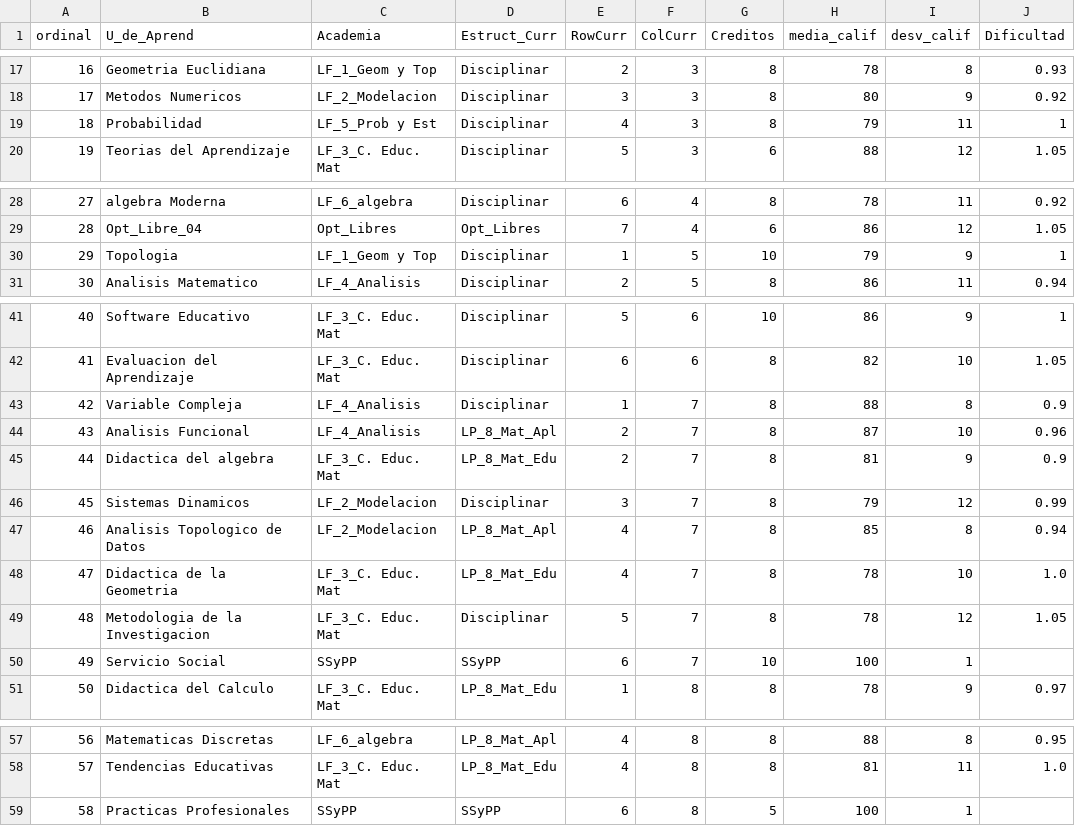
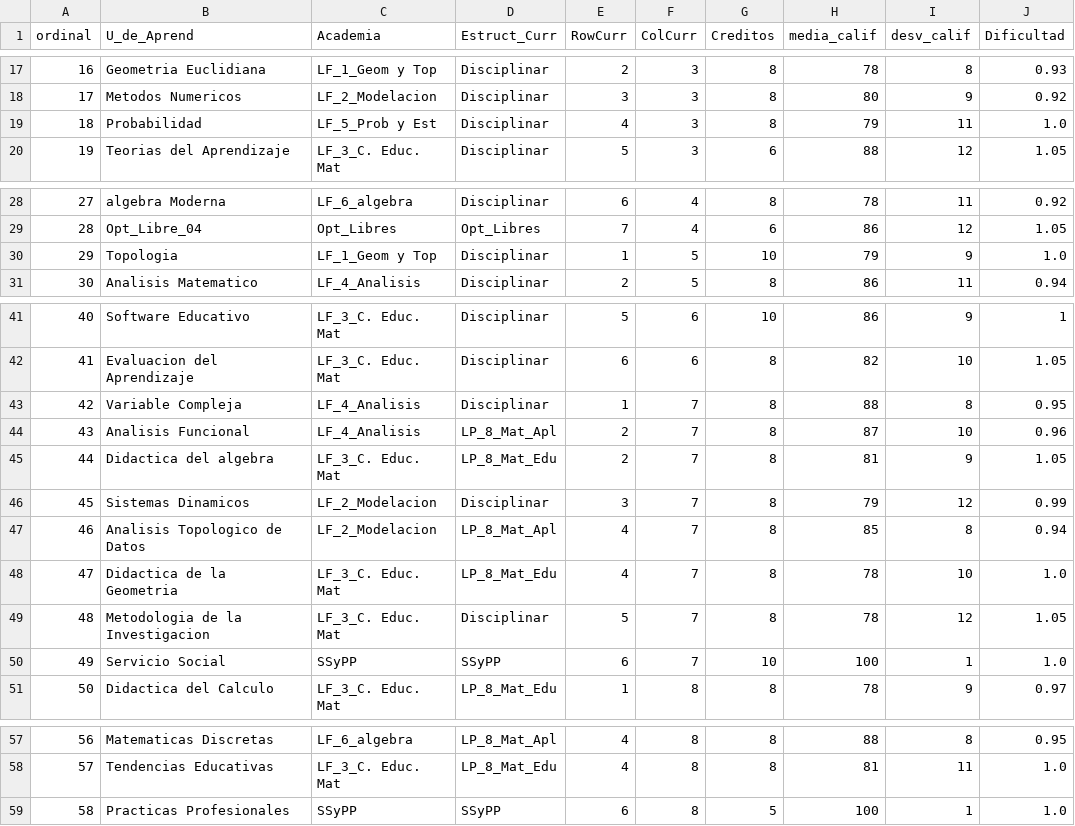
Before and after one commit to PabloeCancino/Trayect_Escolar, a CSV file: mapa_curricular_generador.csv, drawn as a sheet; only a part is shown, gaps mark what is left out.

Commit message:
Update mapa_curricular_generador.csv

```diff
--- a/mapa_curricular_generador.csv
+++ b/mapa_curricular_generador.csv
@@ -18,3 +18,3 @@
 17,Metodos Numericos,LF_2_Modelacion,Disciplinar,3,3,8,80,9,0.92
-18,Probabilidad,LF_5_Prob y Est,Disciplinar,4,3,8,79,11,1
+18,Probabilidad,LF_5_Prob y Est,Disciplinar,4,3,8,79,11,1.0
 19,Teorias del Aprendizaje,LF_3_C. Educ. Mat,Disciplinar,5,3,6,88,12,1.05
@@ -29,3 +29,3 @@
 28,Opt_Libre_04,Opt_Libres,Opt_Libres,7,4,6,86,12,1.05
-29,Topologia,LF_1_Geom y Top,Disciplinar,1,5,10,79,9,1
+29,Topologia,LF_1_Geom y Top,Disciplinar,1,5,10,79,9,1.0
 30,Analisis Matematico,LF_4_Analisis,Disciplinar,2,5,8,86,11,0.94
@@ -42,5 +42,5 @@
 41,Evaluacion del Aprendizaje,LF_3_C. Educ. Mat,Disciplinar,6,6,8,82,10,1.05
-42,Variable Compleja,LF_4_Analisis,Disciplinar,1,7,8,88,8,0.9
+42,Variable Compleja,LF_4_Analisis,Disciplinar,1,7,8,88,8,0.95
 43,Analisis Funcional,LF_4_Analisis,LP_8_Mat_Apl,2,7,8,87,10,0.96
-44,Didactica del algebra,LF_3_C. Educ. Mat,LP_8_Mat_Edu,2,7,8,81,9,0.9
+44,Didactica del algebra,LF_3_C. Educ. Mat,LP_8_Mat_Edu,2,7,8,81,9,1.05
 45,Sistemas Dinamicos,LF_2_Modelacion,Disciplinar,3,7,8,79,12,0.99
@@ -49,3 +49,3 @@
 48,Metodologia de la Investigacion,LF_3_C. Educ. Mat,Disciplinar,5,7,8,78,12,1.05
-49,Servicio Social,SSyPP,SSyPP,6,7,10,100,1,
+49,Servicio Social,SSyPP,SSyPP,6,7,10,100,1,1.0
 50,Didactica del Calculo,LF_3_C. Educ. Mat,LP_8_Mat_Edu,1,8,8,78,9,0.97
@@ -58,2 +58,2 @@
 57,Tendencias Educativas,LF_3_C. Educ. Mat,LP_8_Mat_Edu,4,8,8,81,11,1.0
-58,Practicas Profesionales,SSyPP,SSyPP,6,8,5,100,1,
+58,Practicas Profesionales,SSyPP,SSyPP,6,8,5,100,1,1.0
```
